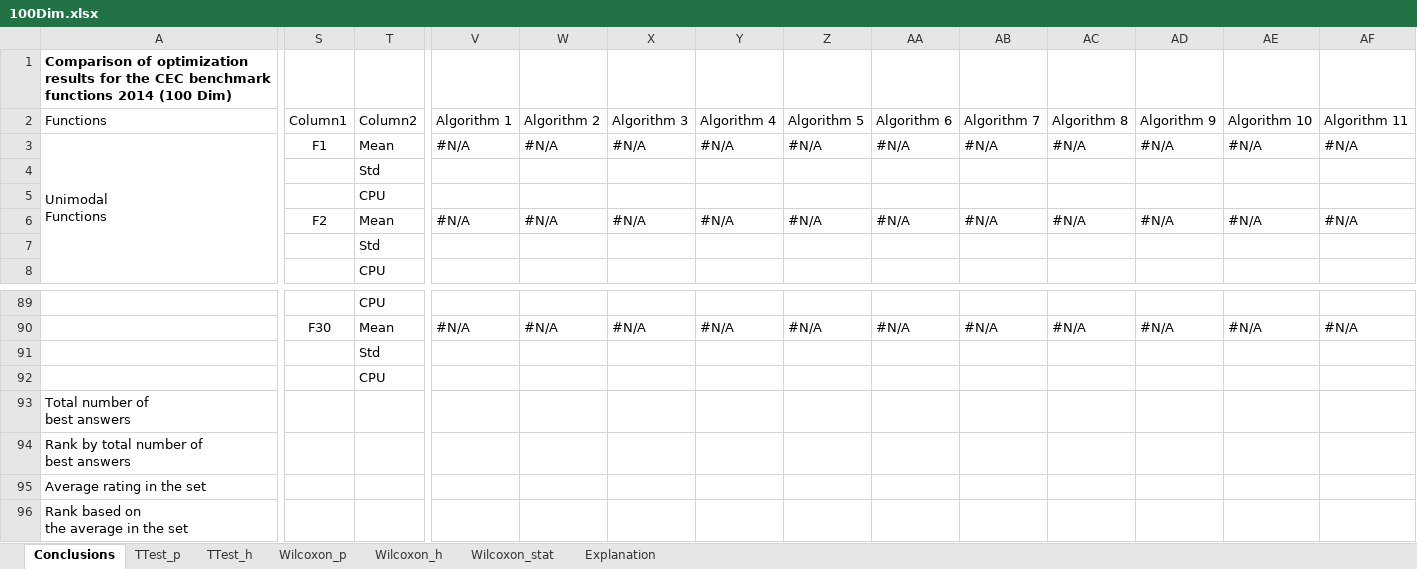
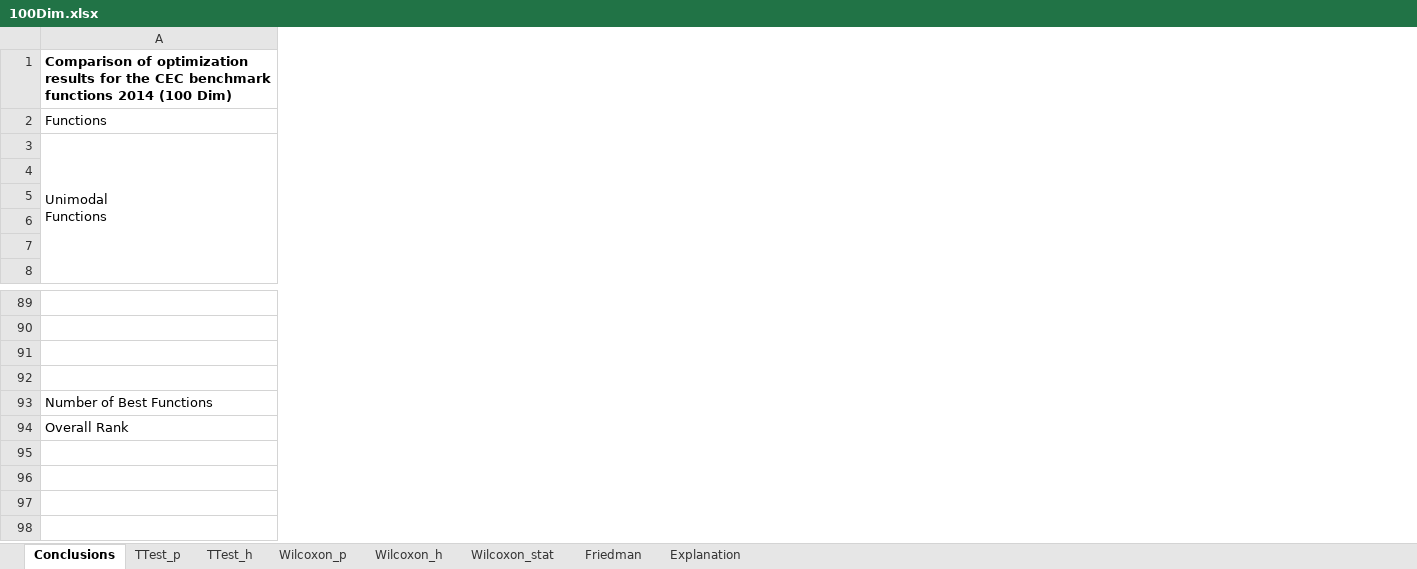
Before and after one commit to SMMH1999/Base-Optimization-Framework, an Excel workbook: src/results_template/CEC2014/100Dim.xlsx, sheet Conclusions, drawn as a sheet; only a part is shown, gaps mark what is left out; values as stored, in another font and other column widths than the file's, no borders; conditional formats and table styles not drawn; removed rows and columns are numbered as before the commit, all else as after; rows hold the shown columns only; ↵ is a line break in a cell; the diff covers the shown part only; the diff names each change by its address in the sheet, - before the commit and + after, or states it on an @@ line.

Commit message:
Update v0.12.0
Adding Friedman test, improve results template

```diff
--- a/src/results_template/CEC2014/100Dim.xlsx (sheet Conclusions)
+++ b/src/results_template/CEC2014/100Dim.xlsx (sheet Conclusions)
+sheet tab: Friedman
-column S, rows 2-6: Column1 | F1 |  |  | F2; row 90: F30
-column T, rows 2-8: Column2 | Mean | Std | CPU | Mean | Std | CPU; rows 89-92: CPU | Mean | Std | CPU
-column V, rows 2-6: Algorithm 1 | #N/A |  |  | #N/A; row 90: #N/A
-column W, rows 2-6: Algorithm 2 | #N/A |  |  | #N/A; row 90: #N/A
-column X, rows 2-6: Algorithm 3 | #N/A |  |  | #N/A; row 90: #N/A
-column Y, rows 2-6: Algorithm 4 | #N/A |  |  | #N/A; row 90: #N/A
-column Z, rows 2-6: Algorithm 5 | #N/A |  |  | #N/A; row 90: #N/A
-column AA, rows 2-6: Algorithm 6 | #N/A |  |  | #N/A; row 90: #N/A
-column AB, rows 2-6: Algorithm 7 | #N/A |  |  | #N/A; row 90: #N/A
-column AC, rows 2-6: Algorithm 8 | #N/A |  |  | #N/A; row 90: #N/A
-column AD, rows 2-6: Algorithm 9 | #N/A |  |  | #N/A; row 90: #N/A
-column AE, rows 2-6: Algorithm 10 | #N/A |  |  | #N/A; row 90: #N/A
-column AF, rows 2-6: Algorithm 11 | #N/A |  |  | #N/A; row 90: #N/A
-row 93: Total number of ↵ best answers
-row 94: Rank by total number of ↵ best answers
-row 95: Average rating in the set
-row 96: Rank based on ↵ the average in the set
+row 93: Number of Best Functions
+row 94: Overall Rank
```
Also changed, not shown: 5 removed columns elsewhere in this sheet, sheet Explanation, sheet Wilcoxon_stat, sheet Wilcoxon_p, sheet TTest_p, sheet Wilcoxon_h, sheet TTest_h, src/results_template/CEC2014/10Dim.xlsx, src/results_template/CEC2014/30Dim.xlsx, 21 other files.
